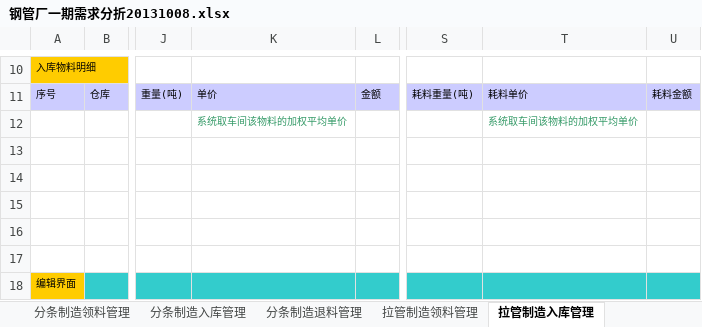
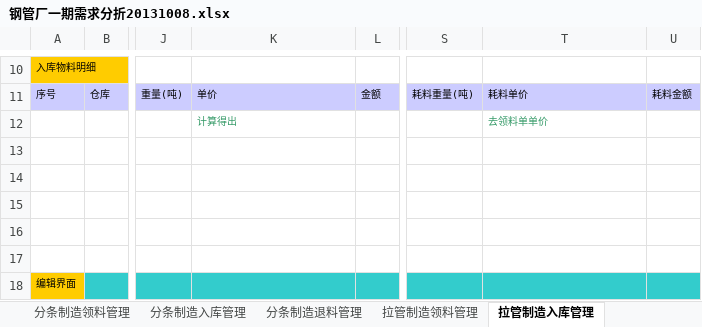
Before and after one commit to ZhangUranus/partner-fq, an Excel workbook: hot-deploy/partner/document/钢管厂一期软件开发需求/钢管厂一期需求分折20131008.xlsx, sheet 拉管制造入库管理, drawn as a sheet; only a part is shown, gaps mark what is left out; values as stored, in another font and other column widths than the file's, no borders; charts and pictures not drawn; the diff names each change by its address in the sheet, - before the commit and + after, or states it on an @@ line.

```diff
--- a/hot-deploy/partner/document/钢管厂一期软件开发需求/钢管厂一期需求分折20131008.xlsx (sheet 拉管制造入库管理)
+++ b/hot-deploy/partner/document/钢管厂一期软件开发需求/钢管厂一期需求分折20131008.xlsx (sheet 拉管制造入库管理)
-K12: 系统取车间该物料的加权平均单价
+K12: 计算得出
-T12: 系统取车间该物料的加权平均单价
+T12: 去领料单单价
```
Also changed, not shown: sheet 结构表, sheet 分条制造入库管理, sheet 分条制造退料管理, sheet 拉管制造退料管理.
